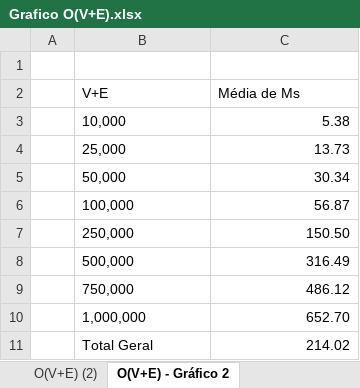
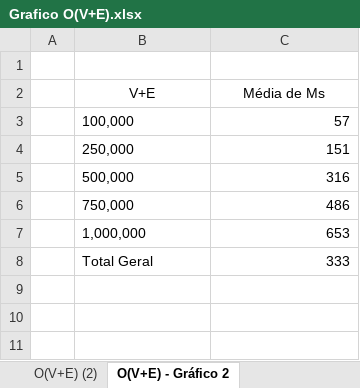
Before and after one commit to catasofia/Analysis-and-Synthesis-of-Algorithms, an Excel workbook: documentos/Grafico O(V+E).xlsx, sheet O(V+E) - Gráfico 2, drawn as a sheet; values as stored, in another font and other column widths than the file's, no borders; charts and pictures not drawn; removed rows and columns are numbered as before the commit, all else as after; the diff names each change by its address in the sheet, - before the commit and + after, or states it on an @@ line.

```diff
--- a/documentos/Grafico O(V+E).xlsx (sheet O(V+E) - Gráfico 2)
+++ b/documentos/Grafico O(V+E).xlsx (sheet O(V+E) - Gráfico 2)
-B2:C2 alignment: left
+B2:C2 alignment: center
-row 3:  | 10,000 | 5.38
-row 4:  | 25,000 | 13.73
-row 5:  | 50,000 | 30.34
-C3 (Média de Ms): 56.87
+C3 (Média de Ms): 57
-C4 (Média de Ms): 150.50
+C4 (Média de Ms): 151
-C5 (Média de Ms): 316.49
+C5 (Média de Ms): 316
-C6 (Média de Ms): 486.12
+C6 (Média de Ms): 486
-C7 (Média de Ms): 652.70
+C7 (Média de Ms): 653
-C8 (Média de Ms): 214.02
+C8 (Média de Ms): 333
```
Also changed, not shown: charts or pictures, 1 other file.
